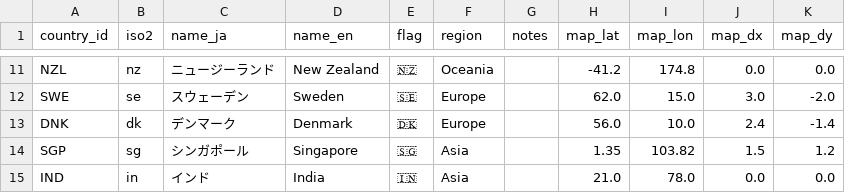
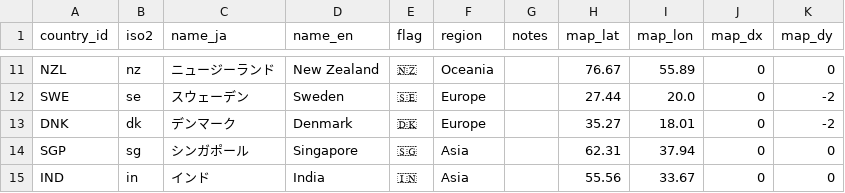
Before and after one commit to zz108101/digital-id-db, a CSV file: digital-id-db/data/old/countries.csv, drawn as a sheet; only a part is shown, gaps mark what is left out; the diff covers the shown part only; the diff names each change by its address in the sheet, - before the commit and + after, or states it on an @@ line.

```diff
--- a/digital-id-db/data/old/countries.csv
+++ b/digital-id-db/data/old/countries.csv
-H11 (map_lat): -41.2
+H11 (map_lat): 76.67
-I11 (map_lon): 174.8
+I11 (map_lon): 55.89
-J11 (map_dx): 0.0
+J11 (map_dx): 0
-K11 (map_dy): 0.0
+K11 (map_dy): 0
-H12 (map_lat): 62.0
+H12 (map_lat): 27.44
-I12 (map_lon): 15.0
+I12 (map_lon): 20.0
-J12 (map_dx): 3.0
+J12 (map_dx): 0
-K12 (map_dy): -2.0
+K12 (map_dy): -2
-H13 (map_lat): 56.0
+H13 (map_lat): 35.27
-I13 (map_lon): 10.0
+I13 (map_lon): 18.01
-J13 (map_dx): 2.4
+J13 (map_dx): 0
-K13 (map_dy): -1.4
+K13 (map_dy): -2
-H14 (map_lat): 1.35
+H14 (map_lat): 62.31
-I14 (map_lon): 103.82
+I14 (map_lon): 37.94
-J14 (map_dx): 1.5
+J14 (map_dx): 0
-K14 (map_dy): 1.2
+K14 (map_dy): 0
-H15 (map_lat): 21.0
+H15 (map_lat): 55.56
-I15 (map_lon): 78.0
+I15 (map_lon): 33.67
-J15 (map_dx): 0.0
+J15 (map_dx): 0
-K15 (map_dy): 0.0
+K15 (map_dy): 0
```
Also changed, not shown: 36 edited cells elsewhere in this file, digital-id-db/data/country_indicator.csv, digital-id-db/data/old/country_indicator.csv, 23 other files.
